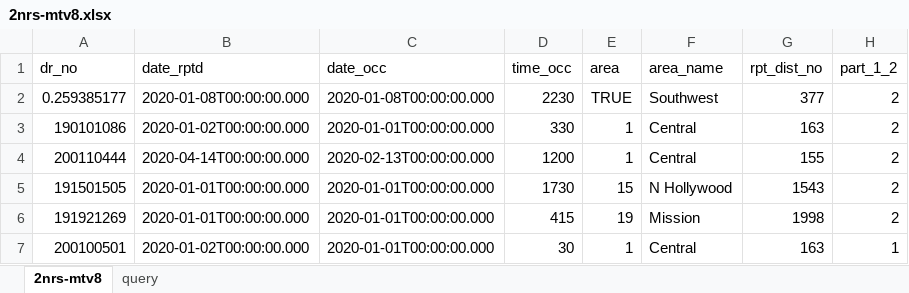
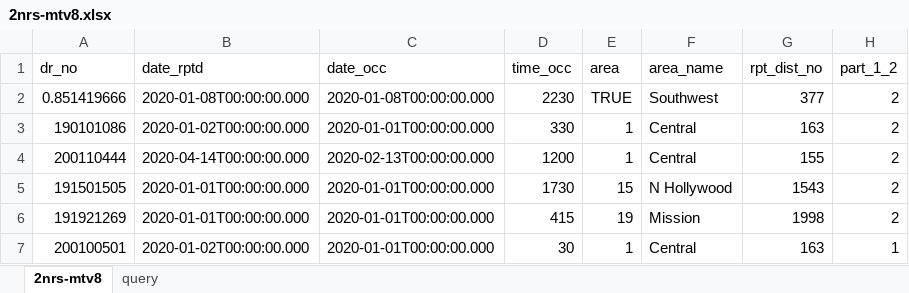
Before and after one commit to xlladdins/xll_sqlite, an Excel workbook: 2nrs-mtv8.xlsx, sheet 2nrs-mtv8, drawn as a sheet; only a part is shown; values as stored, in another font and other column widths than the file's, no borders; the diff names each change by its address in the sheet, - before the commit and + after, or states it on an @@ line.

```diff
--- a/2nrs-mtv8.xlsx (sheet 2nrs-mtv8)
+++ b/2nrs-mtv8.xlsx (sheet 2nrs-mtv8)
-A2 (dr_no): 0.259385177
+A2 (dr_no): 0.851419666
```
Also changed, not shown: sheet query, 1 other file.
